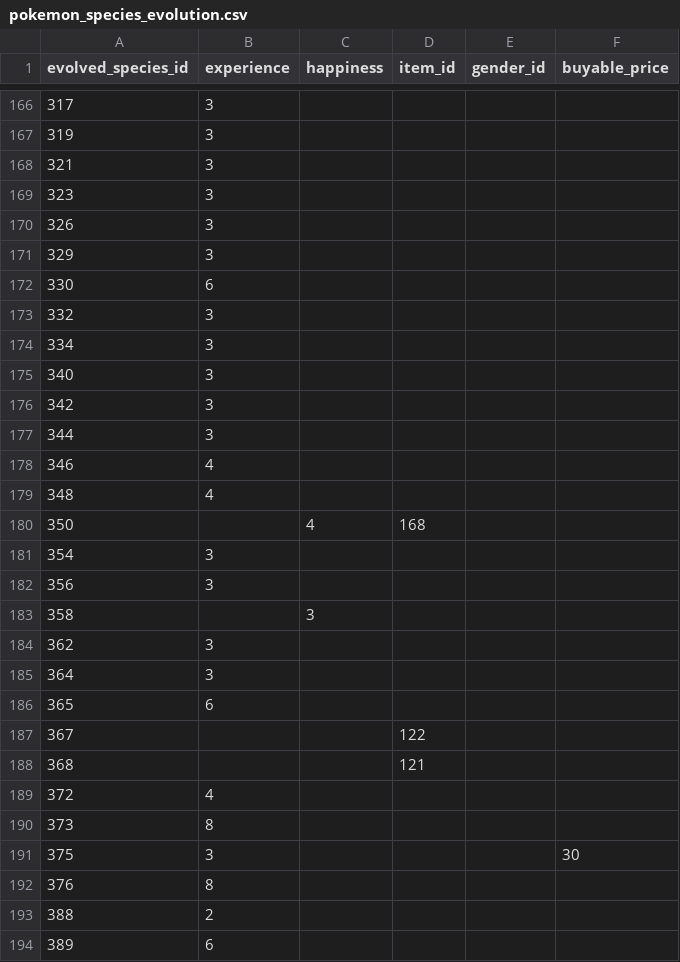
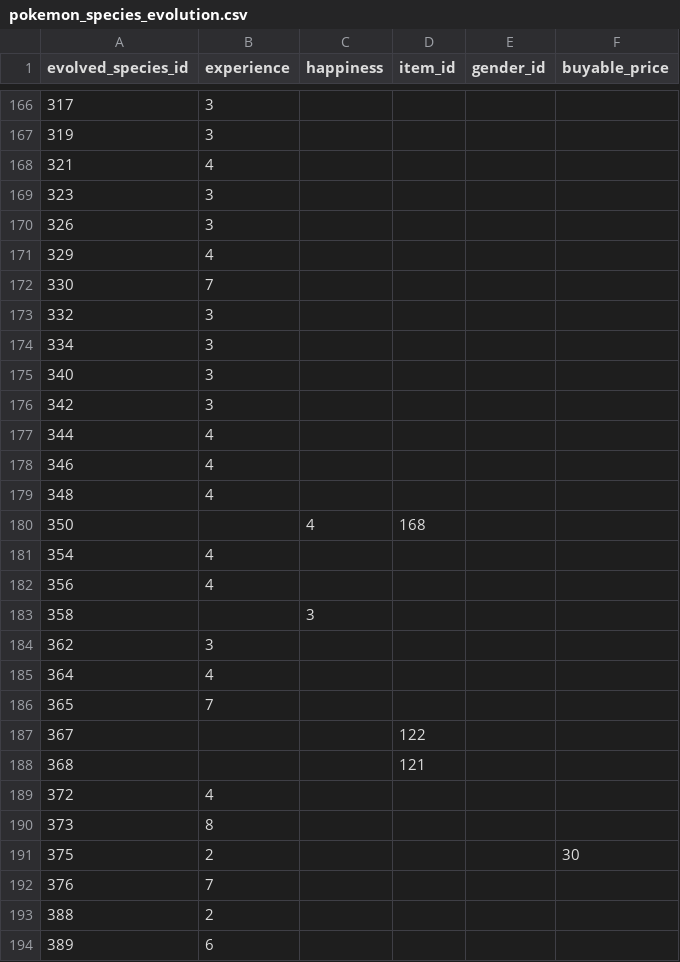
Before and after one commit to CatTrinket/tcod-asb, a CSV file: asb/db/data/pokemon_species_evolution.csv, drawn as a sheet; only a part is shown, gaps mark what is left out; the diff covers the shown part only.

Commit message:
Change experience requirements around some more.
I went back to a level-based system, but I tried to pick levels so that
my numbers would generally match Eifie's, and I picked a separate set of
levels for Unova Pokémon so that they line up with everyone else.

I made 2-of-2s more expensive in general than Eifie's numbers because it
felt really weird to have them on par with 2-of-3s.  They're still
mostly lower than Negrek's numbers, though.

I also made a few specific exceptions, but they're still things a script
can figure out (e.g. one for things that evolve late but have a sibling
that can evolve right away... although it turns out that only affects
Slowbro and Glalie).

I'll make a more detailed post in the related thread on the forums.

I'm also including the monstrous SQL script I did this with!  Hooray!

```diff
--- a/asb/db/data/pokemon_species_evolution.csv
+++ b/asb/db/data/pokemon_species_evolution.csv
@@ -167,7 +167,7 @@ evolved_species_id,experience,happiness,item_id,gender_id,buyable_price
 319,3,,,,
-321,3,,,,
+321,4,,,,
 323,3,,,,
 326,3,,,,
-329,3,,,,
-330,6,,,,
+329,4,,,,
+330,7,,,,
 332,3,,,,
@@ -176,3 +176,3 @@ evolved_species_id,experience,happiness,item_id,gender_id,buyable_price
 342,3,,,,
-344,3,,,,
+344,4,,,,
 346,4,,,,
@@ -180,8 +180,8 @@ evolved_species_id,experience,happiness,item_id,gender_id,buyable_price
 350,,4,168,,
-354,3,,,,
-356,3,,,,
+354,4,,,,
+356,4,,,,
 358,,3,,,
 362,3,,,,
-364,3,,,,
-365,6,,,,
+364,4,,,,
+365,7,,,,
 367,,,122,,
@@ -190,4 +190,4 @@ evolved_species_id,experience,happiness,item_id,gender_id,buyable_price
 373,8,,,,
-375,3,,,,30
-376,8,,,,
+375,2,,,,30
+376,7,,,,
 388,2,,,,
```
Also changed, not shown: 83 edited cells elsewhere in this file, 1 other file.
